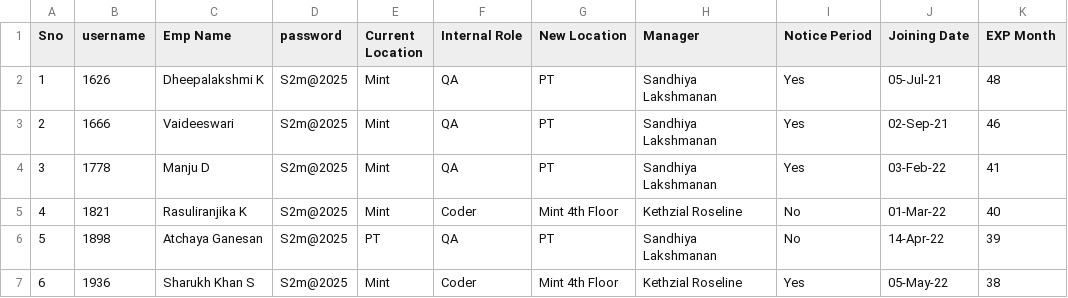
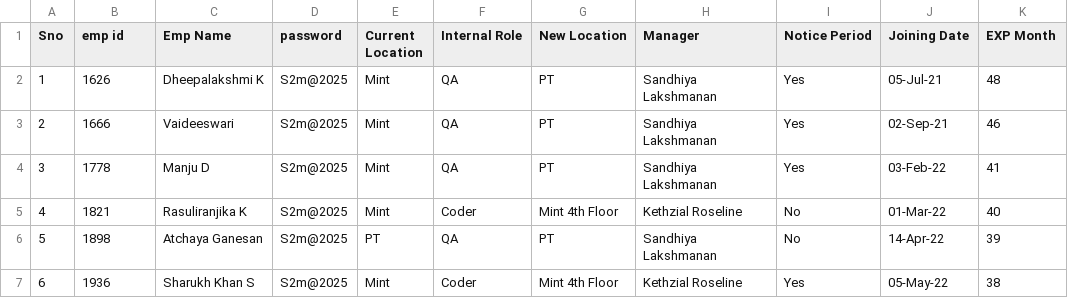
Before and after one commit to Sobha199/replit, a CSV file: Tracking Sample (1).csv, drawn as a sheet; only a part is shown; the diff names each change by its address in the sheet, - before the commit and + after, or states it on an @@ line.

Commit message:
Update Tracking Sample (1).csv

```diff
--- a/Tracking Sample (1).csv
+++ b/Tracking Sample (1).csv
-B1: username
+B1: emp id
```
